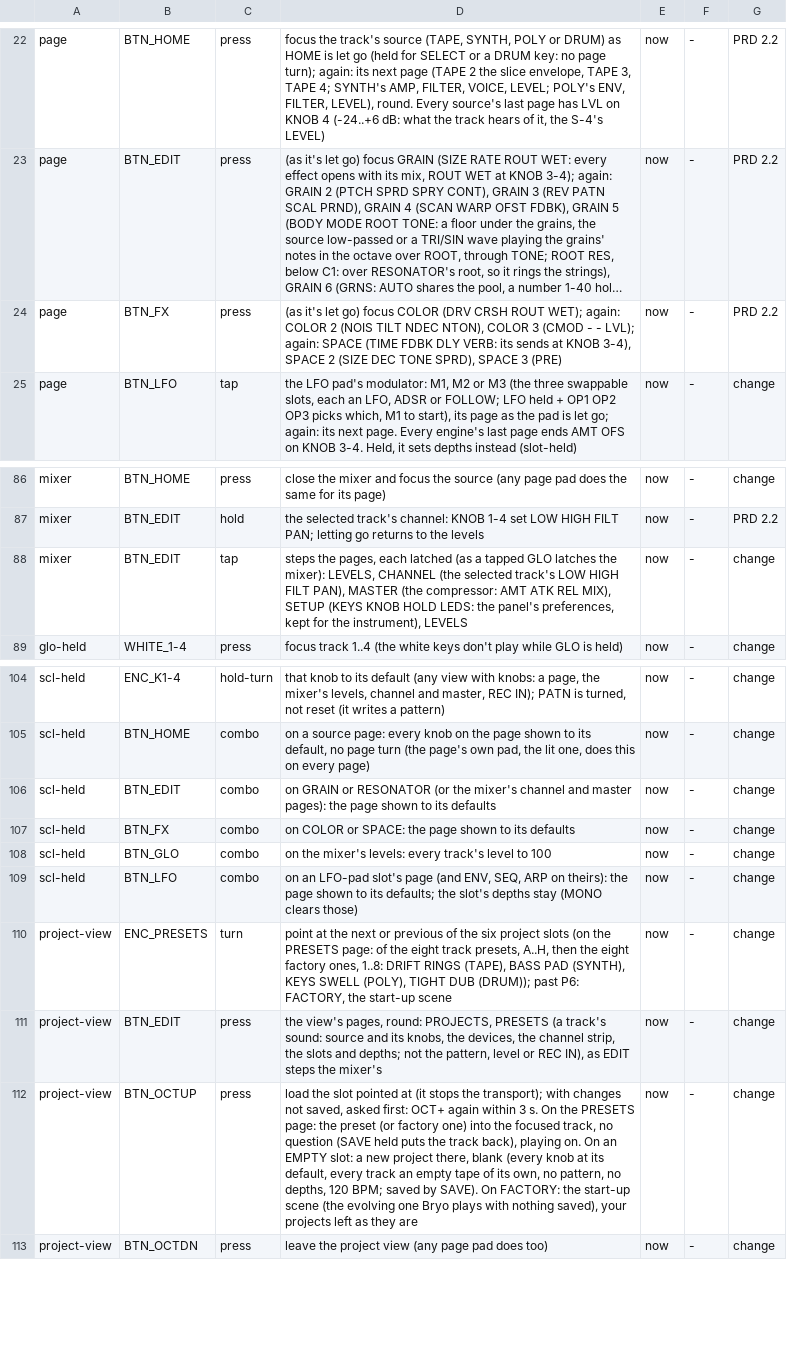
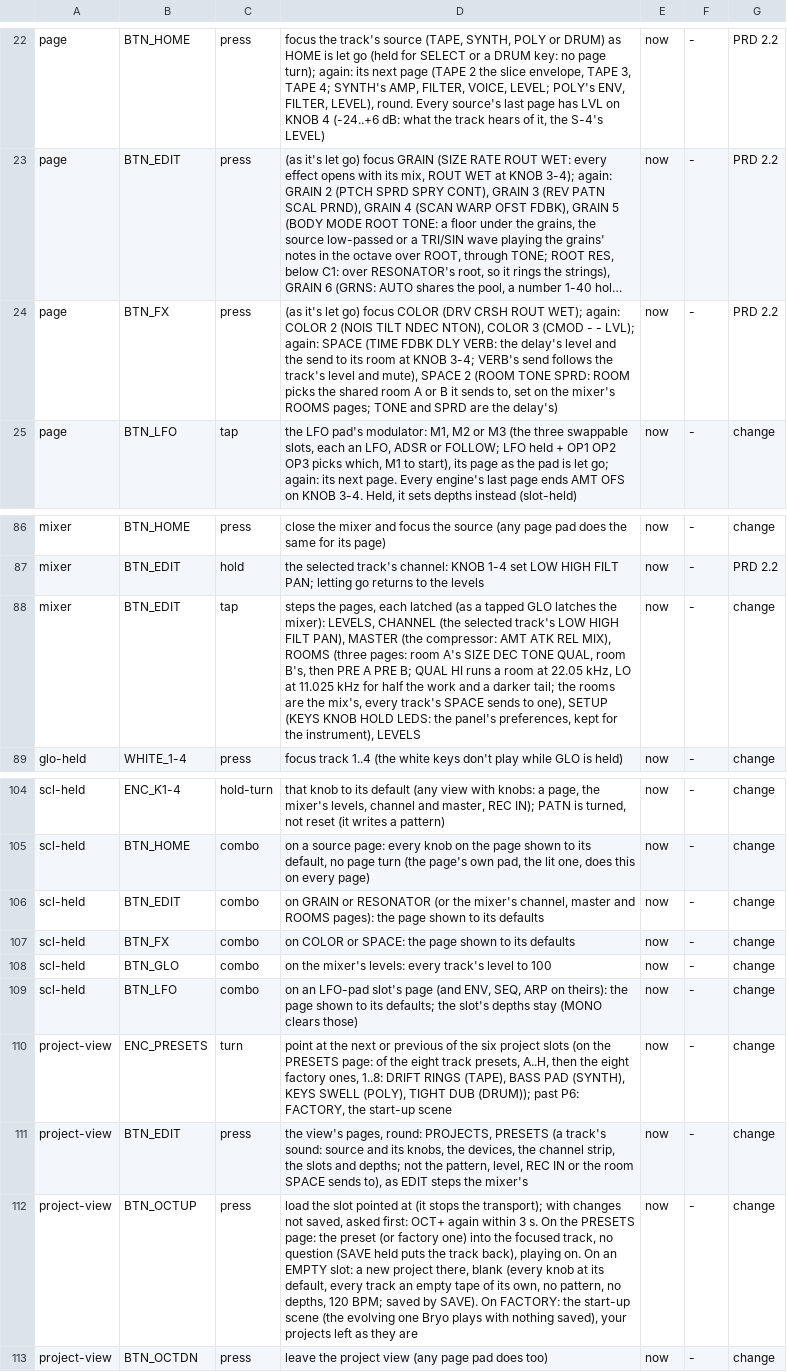
Before and after one commit to thoughtgrain/bryo, a TSV file: bryo/docs/controls.tsv, drawn as a sheet; only a part is shown, gaps mark what is left out; long unchanged cells end in …; the diff names each change by its address in the sheet, - before the commit and + after, or states it on an @@ line.

```diff
--- a/bryo/docs/controls.tsv
+++ b/bryo/docs/controls.tsv
-D24: …DLY VERB: its sends at KNOB 3-4), SPACE 2 (SIZE DEC TONE SPRD), SPACE 3 (PRE)
+D24: …DLY VERB: the delay's level and the send to its room at KNOB 3-4; VERB's send follows the track's level and mute), SPACE 2 (ROOM TONE SPRD: ROOM picks the shared room A or B it sends to, set on the mixer's ROOMS pages; TONE and SPRD are the delay's)
-D88: …REL MIX), SETUP (KEYS…
+D88: …REL MIX), ROOMS (three pages: room A's SIZE DEC TONE QUAL, room B's, then PRE A PRE B; QUAL HI runs a room at 22.05 kHz, LO at 11.025 kHz for half the work and a darker tail; the rooms are the mix's, every track's SPACE sends to one), SETUP (KEYS…
-D106: …the mixer's channel and master pages): the…
+D106: …the mixer's channel, master and ROOMS pages): the…
-D111: …the pattern, level or REC IN), as EDIT…
+D111: …the pattern, level, REC IN or the room SPACE sends to), as EDIT…
```
Also changed, not shown: 30 other files.
